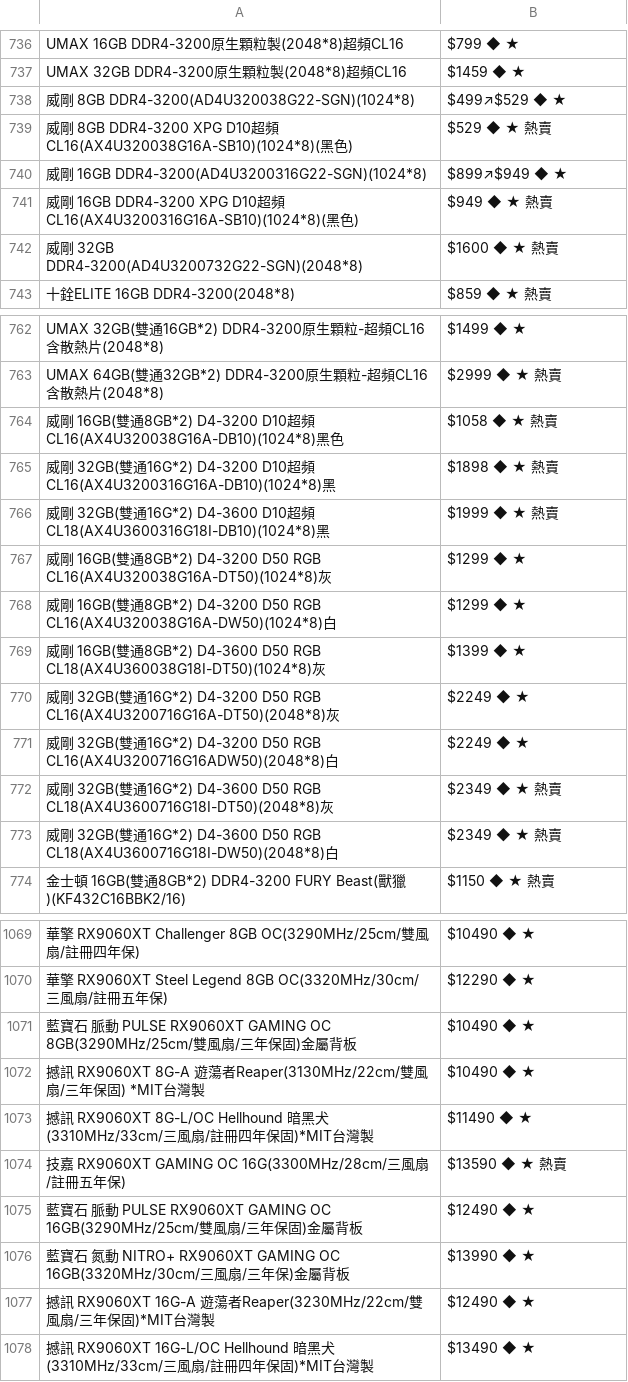
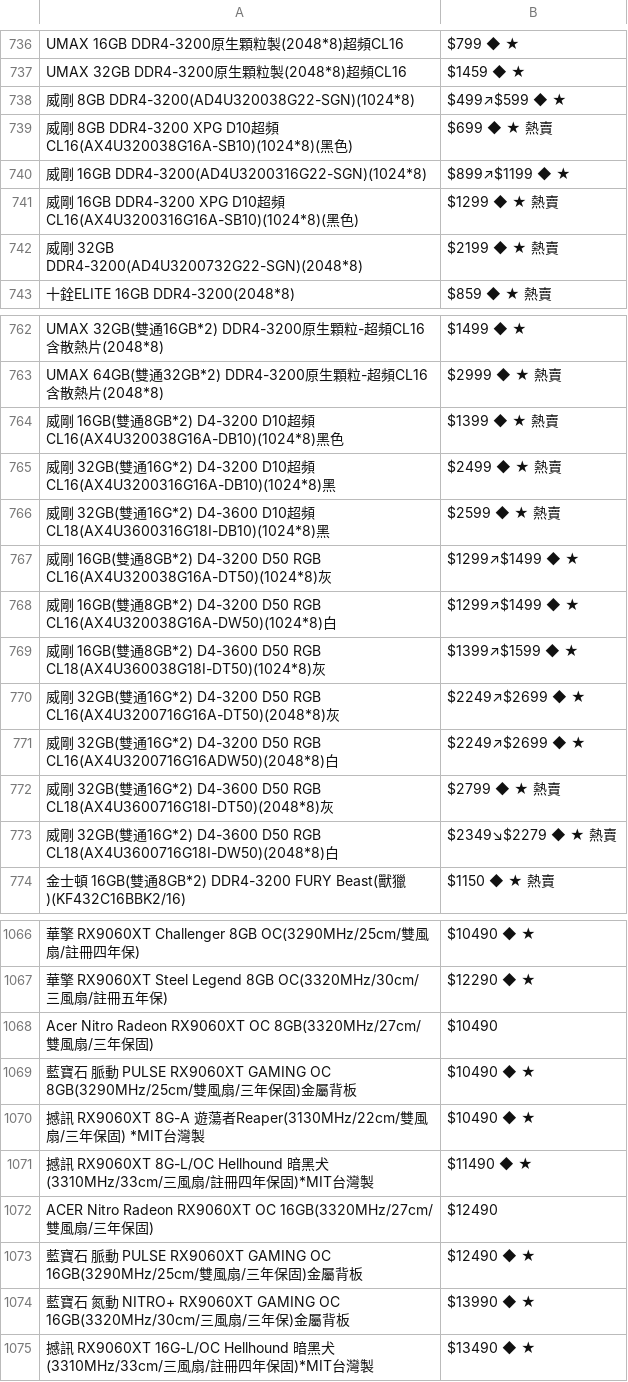
Before and after one commit to suouwang/ops_mid, a CSV file: api.csv, drawn as a sheet; only a part is shown, gaps mark what is left out; removed rows and columns are numbered as before the commit, all else as after; the diff covers the shown part only; the diff names each change by its address in the sheet, - before the commit and + after, or states it on an @@ line.

```diff
--- a/api.csv
+++ b/api.csv
-B738: $499↗$529 ◆ ★
+B738: $499↗$599 ◆ ★
-B739: $529 ◆ ★ 熱賣
+B739: $699 ◆ ★ 熱賣
-B740: $899↗$949 ◆ ★
+B740: $899↗$1199 ◆ ★
-B741: $949 ◆ ★ 熱賣
+B741: $1299 ◆ ★ 熱賣
-B742: $1600 ◆ ★ 熱賣
+B742: $2199 ◆ ★ 熱賣
-B764: $1058 ◆ ★ 熱賣
+B764: $1399 ◆ ★ 熱賣
-B765: $1898 ◆ ★ 熱賣
+B765: $2499 ◆ ★ 熱賣
-B766: $1999 ◆ ★ 熱賣
+B766: $2599 ◆ ★ 熱賣
-B767:B768: $1299 ◆ ★
+B767:B768: $1299↗$1499 ◆ ★
-B769: $1399 ◆ ★
+B769: $1399↗$1599 ◆ ★
-B770:B771: $2249 ◆ ★
+B770:B771: $2249↗$2699 ◆ ★
-B772: $2349 ◆ ★ 熱賣
+B772: $2799 ◆ ★ 熱賣
-B773: $2349 ◆ ★ 熱賣
+B773: $2349↘$2279 ◆ ★ 熱賣
+row 1068: Acer Nitro Radeon RX9060XT OC 8GB(3320MHz/27cm/雙風扇/三年保固) | $10490
-row 1074: 技嘉 RX9060XT GAMING OC 16G(3300MHz/28cm/三風扇/註冊五年保) | $13590 ◆ ★ 熱賣
+row 1072: ACER Nitro Radeon RX9060XT OC 16GB(3320MHz/27cm/雙風扇/三年保固) | $12490
-row 1077: 撼訊 RX9060XT 16G-A 遊蕩者Reaper(3230MHz/22cm/雙風扇/三年保固)*MIT台灣製 | $12490 ◆ ★
```
Also changed, not shown: 2 added rows, 5 removed rows and 29 edited cells elsewhere in this file, 1 other file.
